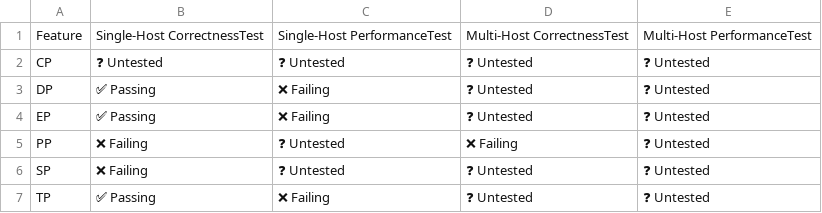
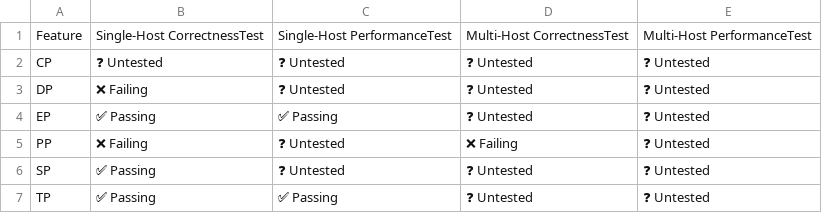
Before and after one commit to j-luwierski/vllm-tpu-inference-qwen4exp-mtp, a CSV file: tpu-interface/support_matrices/nightly/v6e/flax_nnx/parallelism_support_matrix.csv, drawn as a sheet.

```diff
--- a/tpu-interface/support_matrices/nightly/v6e/flax_nnx/parallelism_support_matrix.csv
+++ b/tpu-interface/support_matrices/nightly/v6e/flax_nnx/parallelism_support_matrix.csv
@@ -2,6 +2,6 @@ Feature,Single-Host CorrectnessTest,Single-Host PerformanceTest,Multi-Host Corre
 "CP",❓ Untested,❓ Untested,❓ Untested,❓ Untested
-"DP",✅ Passing,❌ Failing,❓ Untested,❓ Untested
-"EP",✅ Passing,❌ Failing,❓ Untested,❓ Untested
+"DP",❌ Failing,❓ Untested,❓ Untested,❓ Untested
+"EP",✅ Passing,✅ Passing,❓ Untested,❓ Untested
 "PP",❌ Failing,❓ Untested,❌ Failing,❓ Untested
-"SP",❌ Failing,❓ Untested,❓ Untested,❓ Untested
-"TP",✅ Passing,❌ Failing,❓ Untested,❓ Untested
+"SP",✅ Passing,❓ Untested,❓ Untested,❓ Untested
+"TP",✅ Passing,✅ Passing,❓ Untested,❓ Untested
```
Also changed, not shown: tpu-interface/support_matrices/nightly/v6e/flax_nnx/feature_support_matrix.csv, tpu-interface/support_matrices/nightly/v6e/flax_nnx/model_support_matrix.csv, 5 other files.
